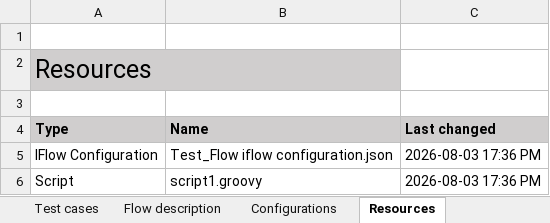
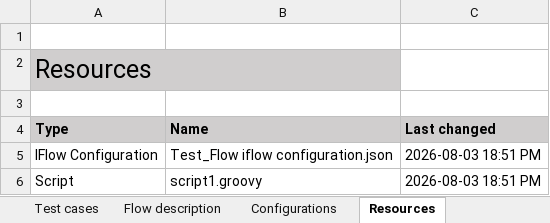
Before and after one commit to afl-figaf/cpi-repo, an Excel workbook: NewPackage/IntegrationFlow/Test_Flow/Documentation.xlsx, sheet Resources, drawn as a sheet; values as stored, in another font and other column widths than the file's, no borders; the diff names each change by its address in the sheet, - before the commit and + after, or states it on an @@ line.

Commit message:
The following objects were updated: IntegrationFlow

```diff
--- a/NewPackage/IntegrationFlow/Test_Flow/Documentation.xlsx (sheet Resources)
+++ b/NewPackage/IntegrationFlow/Test_Flow/Documentation.xlsx (sheet Resources)
-C5:C6 (Last changed): 2026-08-03 17:36 PM
+C5:C6 (Last changed): 2026-08-03 18:51 PM
```
Also changed, not shown: sheet Overview, 4 other files.
